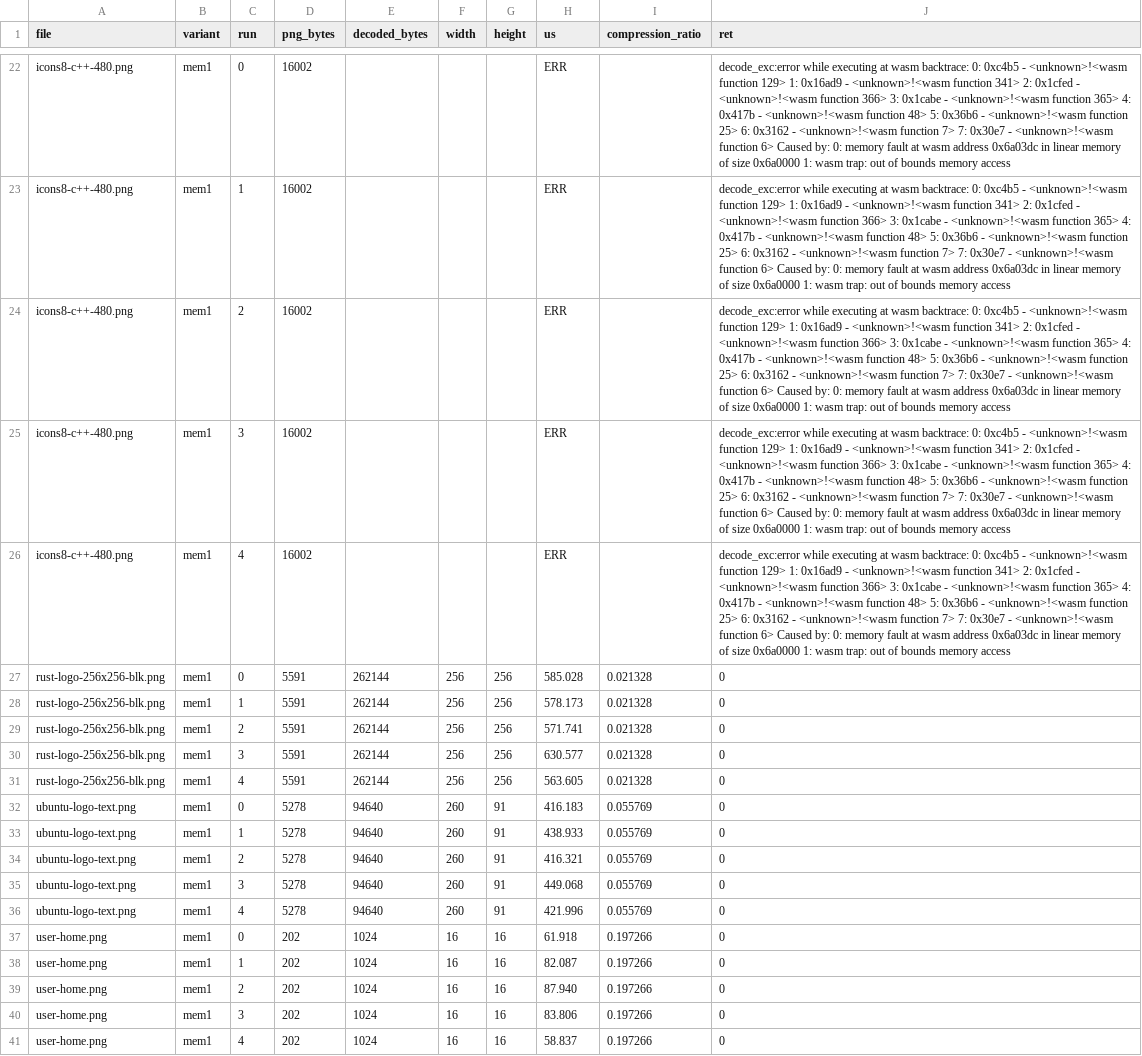
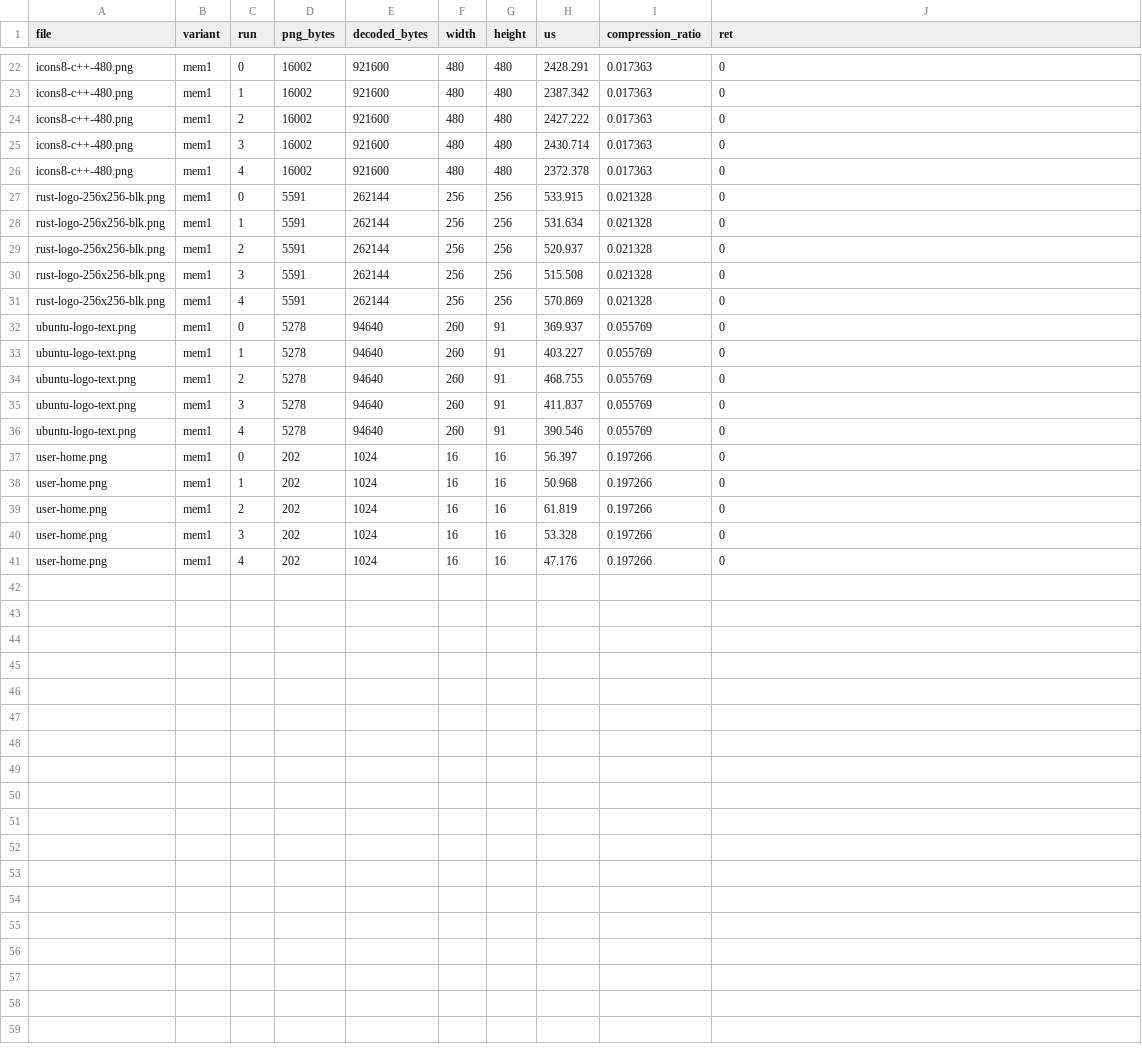
Before and after one commit to Jeonsubb/wasm_sfi, a CSV file: libpng_bench/bench_result/mem1_pngsuite_decode.csv, drawn as a sheet; only a part is shown, gaps mark what is left out; the diff covers the shown part only; the diff names each change by its address in the sheet, - before the commit and + after, or states it on an @@ line.

```diff
--- a/libpng_bench/bench_result/mem1_pngsuite_decode.csv
+++ b/libpng_bench/bench_result/mem1_pngsuite_decode.csv
-E22:E26 (decoded_bytes): (empty)
+E22:E26 (decoded_bytes): 921600
-F22:F26 (width): (empty)
+F22:F26 (width): 480
-G22:G26 (height): (empty)
+G22:G26 (height): 480
-H22 (us): ERR
+H22 (us): 2428.291
-I22:I26 (compression_ratio): (empty)
+I22:I26 (compression_ratio): 0.017363
-J22:J26 (ret): decode_exc:error while executing at wasm backtrace: 0: 0xc4b5 - <unknown>!<wasm function 129> 1: 0x16ad9 - <unknown>!<wasm function 341> 2: 0x1cfed - <unknown>!<wasm function 366> 3: 0x1cabe - <unknown>!<wasm function 365> 4: 0x417b - <unknown>!<wasm function 48> 5: 0x36b6 - <unknown>!<wasm function 25> 6: 0x3162 - <unknown>!<wasm function 7> 7: 0x30e7 - <unknown>!<wasm function 6> Caused by: 0: memory fault at wasm address 0x6a03dc in linear memory of size 0x6a0000 1: wasm trap: out of bounds memory access
+J22:J26 (ret): 0
-H23 (us): ERR
+H23 (us): 2387.342
-H24 (us): ERR
+H24 (us): 2427.222
-H25 (us): ERR
+H25 (us): 2430.714
-H26 (us): ERR
+H26 (us): 2372.378
-H27 (us): 585.028
+H27 (us): 533.915
-H28 (us): 578.173
+H28 (us): 531.634
-H29 (us): 571.741
+H29 (us): 520.937
-H30 (us): 630.577
+H30 (us): 515.508
-H31 (us): 563.605
+H31 (us): 570.869
-H32 (us): 416.183
+H32 (us): 369.937
-H33 (us): 438.933
+H33 (us): 403.227
-H34 (us): 416.321
+H34 (us): 468.755
-H35 (us): 449.068
+H35 (us): 411.837
-H36 (us): 421.996
+H36 (us): 390.546
-H37 (us): 61.918
+H37 (us): 56.397
-H38 (us): 82.087
+H38 (us): 50.968
-H39 (us): 87.940
+H39 (us): 61.819
-H40 (us): 83.806
+H40 (us): 53.328
-H41 (us): 58.837
+H41 (us): 47.176
```
Also changed, not shown: 70 edited cells elsewhere in this file, libpng_bench/bench_result/decode_only_summary.csv, libpng_bench/bench_result/mem0_pngsuite_decode.csv, 8 other files.
